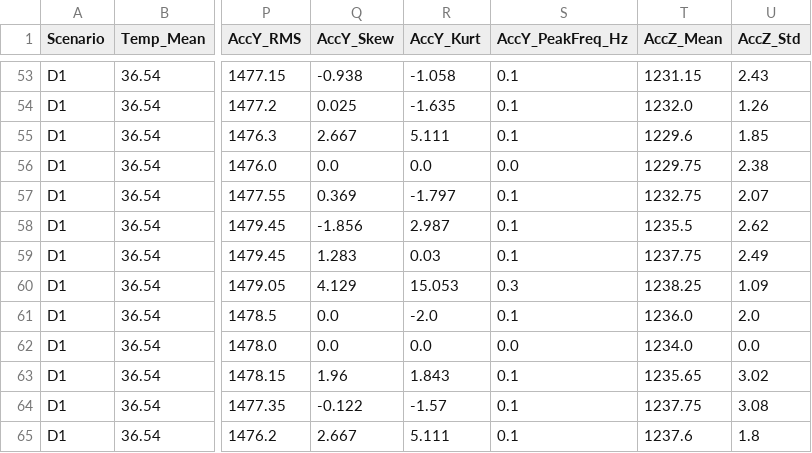
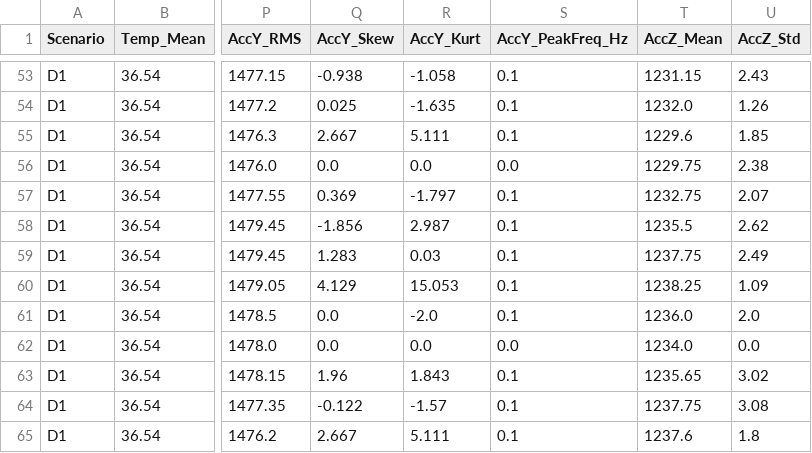
Before and after one commit to eduardaspereira/DriftSense-PM, a CSV file: data/processed/D1_dataset_features.csv, drawn as a sheet; only a part is shown, gaps mark what is left out; the diff names each change by its address in the sheet, - before the commit and + after, or states it on an @@ line.

```diff
--- a/data/processed/D1_dataset_features.csv
+++ b/data/processed/D1_dataset_features.csv
-S60 (AccY_PeakFreq_Hz): 0.3
+S60 (AccY_PeakFreq_Hz): 0.1
```
Also changed, not shown: data/processed/D0_dataset_features.csv, data/processed/D2_dataset_features.csv, 45 other files.
